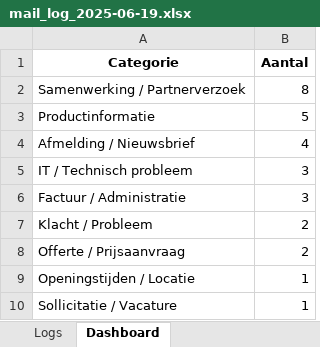
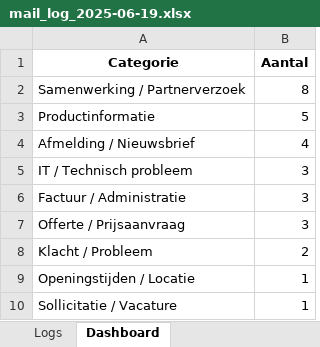
Before and after one commit to MailMind-app/streamlit-dashboard, an Excel workbook: logs/mail_log_2025-06-19.xlsx, sheet Dashboard, drawn as a sheet; values as stored, in another font and other column widths than the file's, no borders; charts and pictures not drawn; removed rows and columns are numbered as before the commit, all else as after; the diff names each change by its address in the sheet, - before the commit and + after, or states it on an @@ line.

```diff
--- a/logs/mail_log_2025-06-19.xlsx (sheet Dashboard)
+++ b/logs/mail_log_2025-06-19.xlsx (sheet Dashboard)
+row 7: Offerte / Prijsaanvraag | 3
-row 8: Offerte / Prijsaanvraag | 2
```
Also changed, not shown: sheet Logs.
